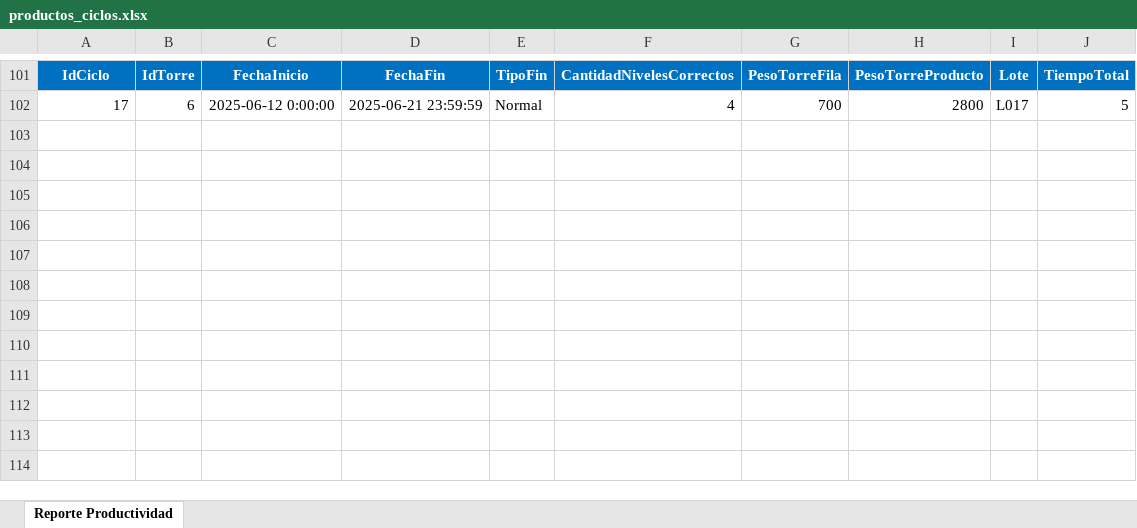
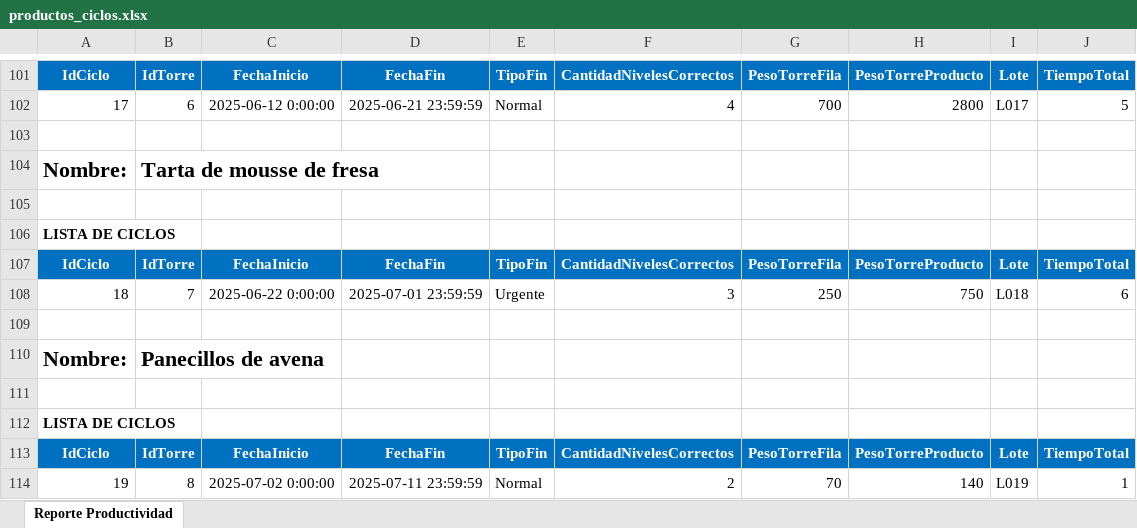
Before and after one commit to JhonatanCremona/api_efa, an Excel workbook: productos_ciclos.xlsx, sheet Reporte Productividad, drawn as a sheet; only a part is shown, gaps mark what is left out; values as stored, in another font and other column widths than the file's, no borders; charts and pictures and table styles not drawn; the diff names each change by its address in the sheet, - before the commit and + after, or states it on an @@ line.

Commit message:
Exportar documento Productividad: Funciona

```diff
--- a/productos_ciclos.xlsx (sheet Reporte Productividad)
+++ b/productos_ciclos.xlsx (sheet Reporte Productividad)
+row 103: (empty)
+row 104: Nombre: | Tarta de mousse de fresa
+row 105: (empty)
+row 106: LISTA DE CICLOS
+row 107: IdCiclo | IdTorre | FechaInicio | FechaFin | TipoFin | CantidadNivelesCorrectos | PesoTorreFila | PesoTorreProducto | Lote | TiempoTotal
+row 108: 18 | 7 | 2025-06-22 0:00:00 | 2025-07-01 23:59:59 | Urgente | 3 | 250 | 750 | L018 | 6
+row 109: (empty)
+row 110: Nombre: | Panecillos de avena
+row 111: (empty)
+row 112: LISTA DE CICLOS
+row 113: IdCiclo | IdTorre | FechaInicio | FechaFin | TipoFin | CantidadNivelesCorrectos | PesoTorreFila | PesoTorreProducto | Lote | TiempoTotal
+row 114: 19 | 8 | 2025-07-02 0:00:00 | 2025-07-11 23:59:59 | Normal | 2 | 70 | 140 | L019 | 1
```
Also changed, not shown: 2 other files.
